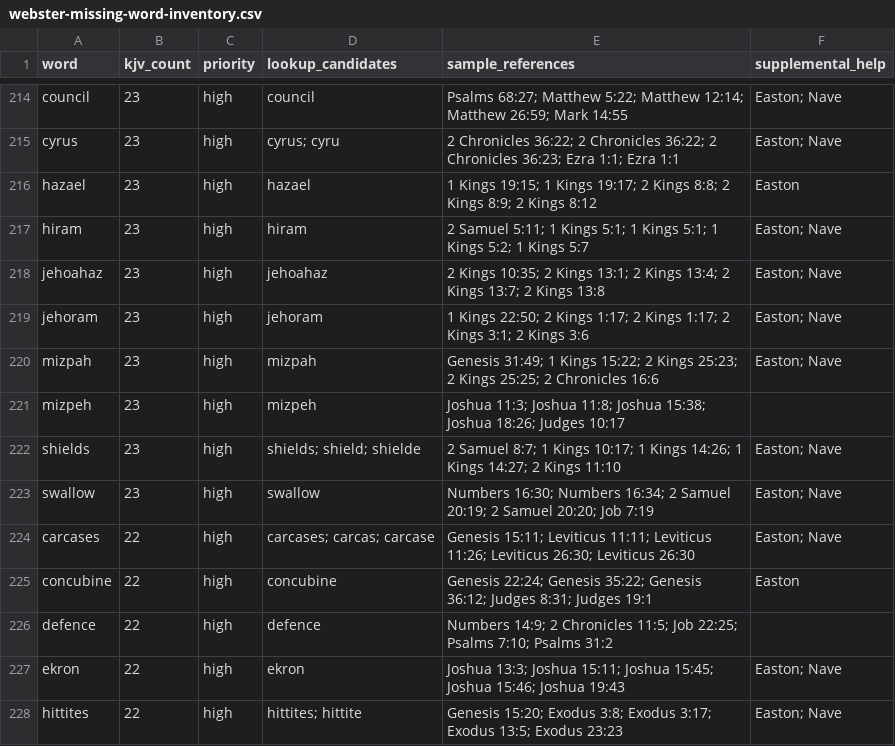
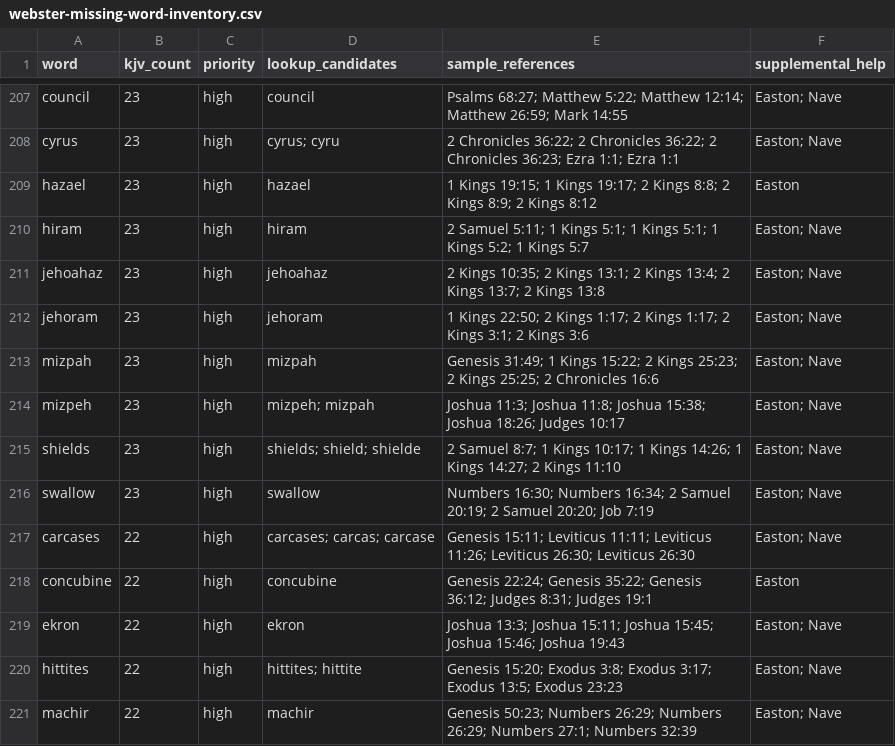
Before and after one commit to scheerfactor/bible-study-app, a CSV file: data/reports/webster-missing-word-inventory.csv, drawn as a sheet; only a part is shown, gaps mark what is left out; the shorter side is filled out with more unchanged rows; the diff covers the shown part only.

Commit message:
Resolve high-use KJV dictionary forms phase 33

```diff
--- a/data/reports/webster-missing-word-inventory.csv
+++ b/data/reports/webster-missing-word-inventory.csv
@@ -220,3 +213,3 @@
 "mizpah","23","high","mizpah","Genesis 31:49; 1 Kings 15:22; 2 Kings 25:23; 2 Kings 25:25; 2 Chronicles 16:6","Easton; Nave"
-"mizpeh","23","high","mizpeh","Joshua 11:3; Joshua 11:8; Joshua 15:38; Joshua 18:26; Judges 10:17",""
+"mizpeh","23","high","mizpeh; mizpah","Joshua 11:3; Joshua 11:8; Joshua 15:38; Joshua 18:26; Judges 10:17","Easton; Nave"
 "shields","23","high","shields; shield; shielde","2 Samuel 8:7; 1 Kings 10:17; 1 Kings 14:26; 1 Kings 14:27; 2 Kings 11:10","Easton; Nave"
@@ -225,3 +218,2 @@
 "concubine","22","high","concubine","Genesis 22:24; Genesis 35:22; Genesis 36:12; Judges 8:31; Judges 19:1","Easton"
-"defence","22","high","defence","Numbers 14:9; 2 Chronicles 11:5; Job 22:25; Psalms 7:10; Psalms 31:2",""
 "ekron","22","high","ekron","Joshua 13:3; Joshua 15:11; Joshua 15:45; Joshua 15:46; Joshua 19:43","Easton; Nave"
```
Also changed, not shown: 34 removed rows and 10 edited cells elsewhere in this file, 16 other files.
